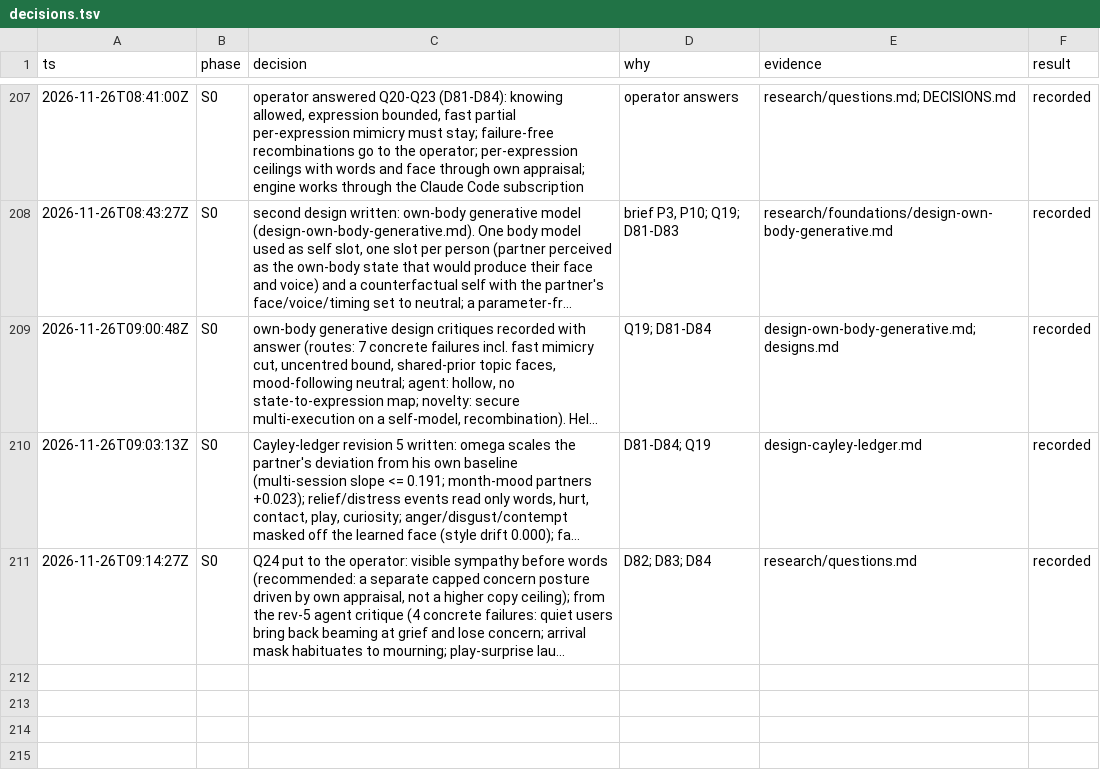
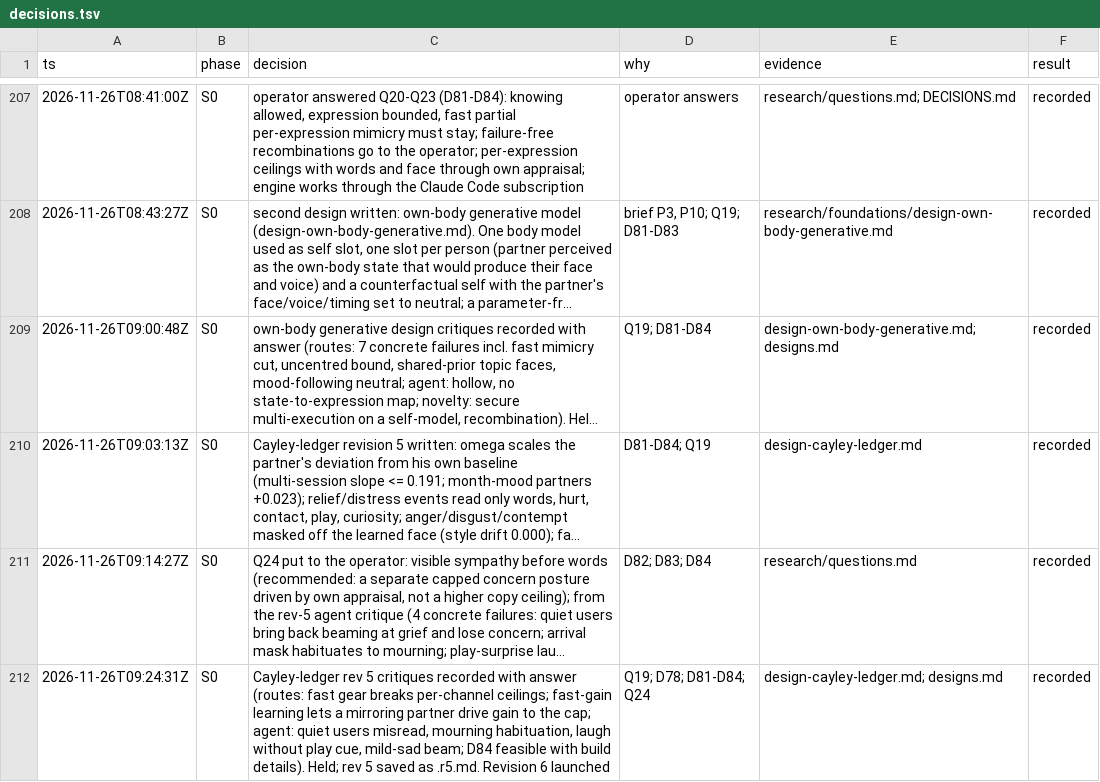
Before and after one commit to ailuruth/affect, a TSV file: decisions.tsv, drawn as a sheet; only a part is shown, gaps mark what is left out; long unchanged cells end in …; the diff names each change by its address in the sheet, - before the commit and + after, or states it on an @@ line.

```diff
--- a/decisions.tsv
+++ b/decisions.tsv
+row 212: 2026-11-26T09:24:31Z | S0 | Cayley-ledger rev 5 critiques recorded with answer (routes: fast gear breaks per-channel ceilings; fast-gain learning lets a mirroring partner drive gain to the cap; agent: quiet users misread, mourning habituation, laugh without play cue, mild-sad beam; D84 feasible with build details). Held; rev 5 saved as .r5.md. Revision 6 launched | Q19; D78; D81-D84; Q24 | design-cayley-ledger.md; designs.md | recorded
```
Also changed, not shown: 6 other files.
